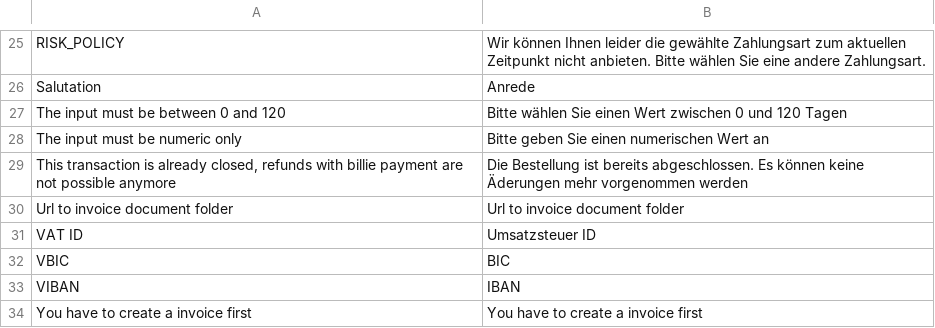
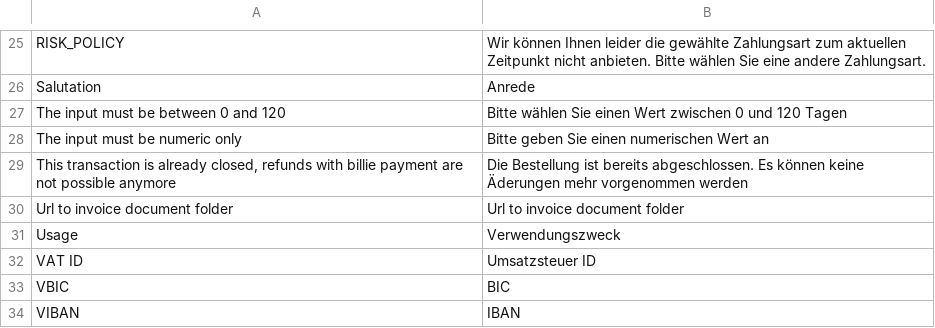
Before and after one commit to rommelfreddy/bilie-magento2-payment-module, a CSV file: i18n/de_DE.csv, drawn as a sheet; only a part is shown, gaps mark what is left out; the shorter side is filled out with more unchanged rows.

Commit message:
#12 translation fix in block

```diff
--- a/i18n/de_DE.csv
+++ b/i18n/de_DE.csv
@@ -30,2 +30,3 @@
 "Url to invoice document folder","Url to invoice document folder"
+"Usage","Verwendungszweck"
 "VAT ID","Umsatzsteuer ID"
```
Also changed, not shown: 3 other files.
